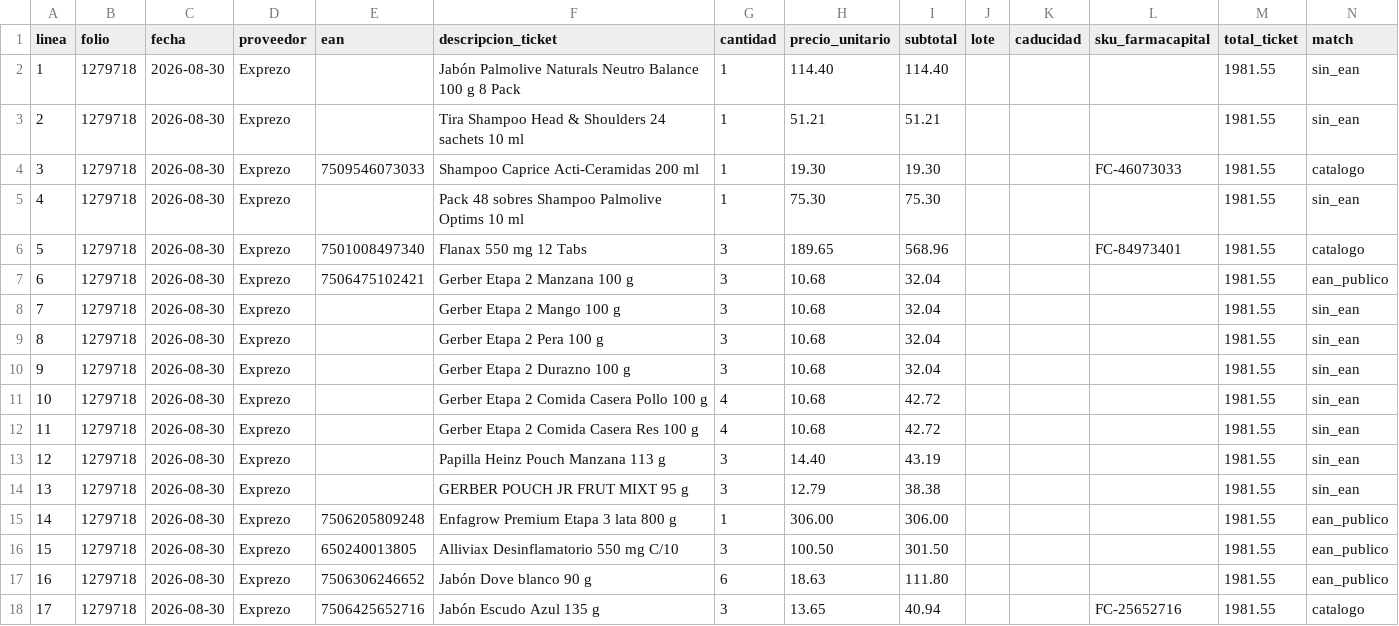
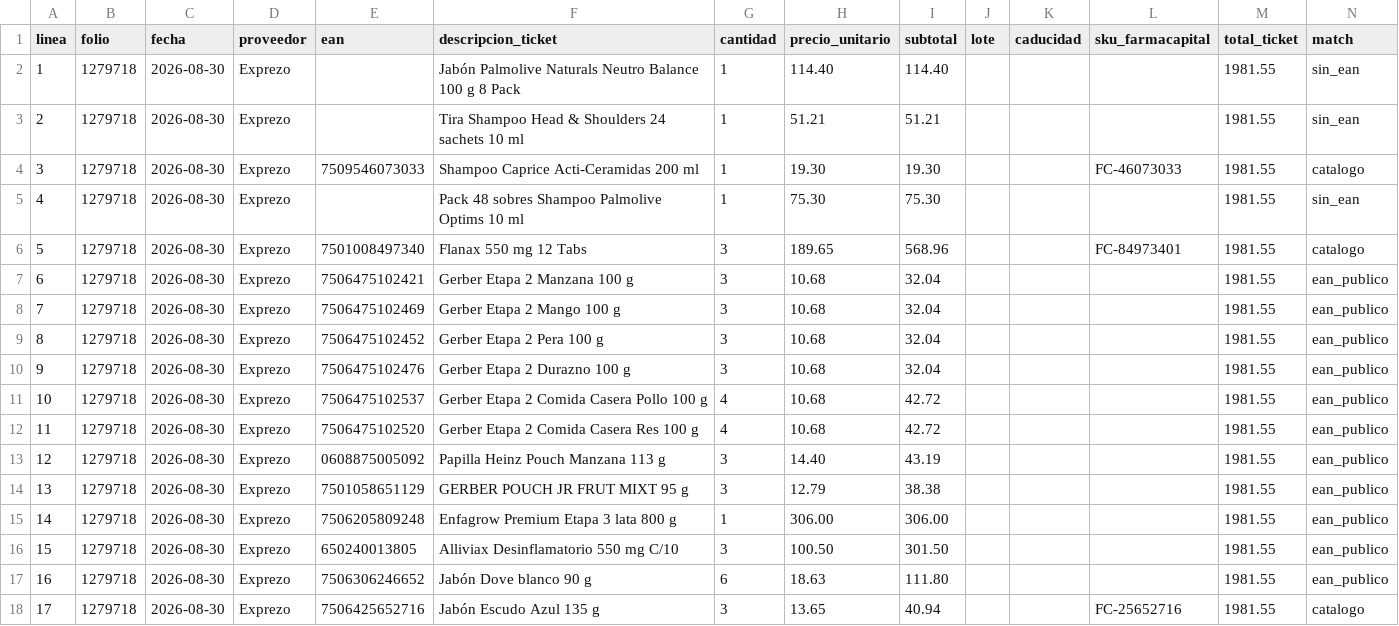
Before and after one commit to ibarraivane/farmacapital, a CSV file: sql/generated/ticket_exprezo_1279718.csv, drawn as a sheet.

```diff
--- a/sql/generated/ticket_exprezo_1279718.csv
+++ b/sql/generated/ticket_exprezo_1279718.csv
@@ -7,9 +7,9 @@ linea,folio,fecha,proveedor,ean,descripcion_ticket,cantidad,precio_unitario,subt
 6,1279718,2026-08-30,Exprezo,7506475102421,Gerber Etapa 2 Manzana 100 g,3,10.68,32.04,,,,1981.55,ean_publico
-7,1279718,2026-08-30,Exprezo,,Gerber Etapa 2 Mango 100 g,3,10.68,32.04,,,,1981.55,sin_ean
-8,1279718,2026-08-30,Exprezo,,Gerber Etapa 2 Pera 100 g,3,10.68,32.04,,,,1981.55,sin_ean
-9,1279718,2026-08-30,Exprezo,,Gerber Etapa 2 Durazno 100 g,3,10.68,32.04,,,,1981.55,sin_ean
-10,1279718,2026-08-30,Exprezo,,Gerber Etapa 2 Comida Casera Pollo 100 g,4,10.68,42.72,,,,1981.55,sin_ean
-11,1279718,2026-08-30,Exprezo,,Gerber Etapa 2 Comida Casera Res 100 g,4,10.68,42.72,,,,1981.55,sin_ean
-12,1279718,2026-08-30,Exprezo,,Papilla Heinz Pouch Manzana 113 g,3,14.40,43.19,,,,1981.55,sin_ean
-13,1279718,2026-08-30,Exprezo,,GERBER POUCH JR FRUT MIXT 95 g,3,12.79,38.38,,,,1981.55,sin_ean
+7,1279718,2026-08-30,Exprezo,7506475102469,Gerber Etapa 2 Mango 100 g,3,10.68,32.04,,,,1981.55,ean_publico
+8,1279718,2026-08-30,Exprezo,7506475102452,Gerber Etapa 2 Pera 100 g,3,10.68,32.04,,,,1981.55,ean_publico
+9,1279718,2026-08-30,Exprezo,7506475102476,Gerber Etapa 2 Durazno 100 g,3,10.68,32.04,,,,1981.55,ean_publico
+10,1279718,2026-08-30,Exprezo,7506475102537,Gerber Etapa 2 Comida Casera Pollo 100 g,4,10.68,42.72,,,,1981.55,ean_publico
+11,1279718,2026-08-30,Exprezo,7506475102520,Gerber Etapa 2 Comida Casera Res 100 g,4,10.68,42.72,,,,1981.55,ean_publico
+12,1279718,2026-08-30,Exprezo,0608875005092,Papilla Heinz Pouch Manzana 113 g,3,14.40,43.19,,,,1981.55,ean_publico
+13,1279718,2026-08-30,Exprezo,7501058651129,GERBER POUCH JR FRUT MIXT 95 g,3,12.79,38.38,,,,1981.55,ean_publico
 14,1279718,2026-08-30,Exprezo,7506205809248,Enfagrow Premium Etapa 3 lata 800 g,1,306.00,306.00,,,,1981.55,ean_publico
```
Also changed, not shown: 2 other files.
